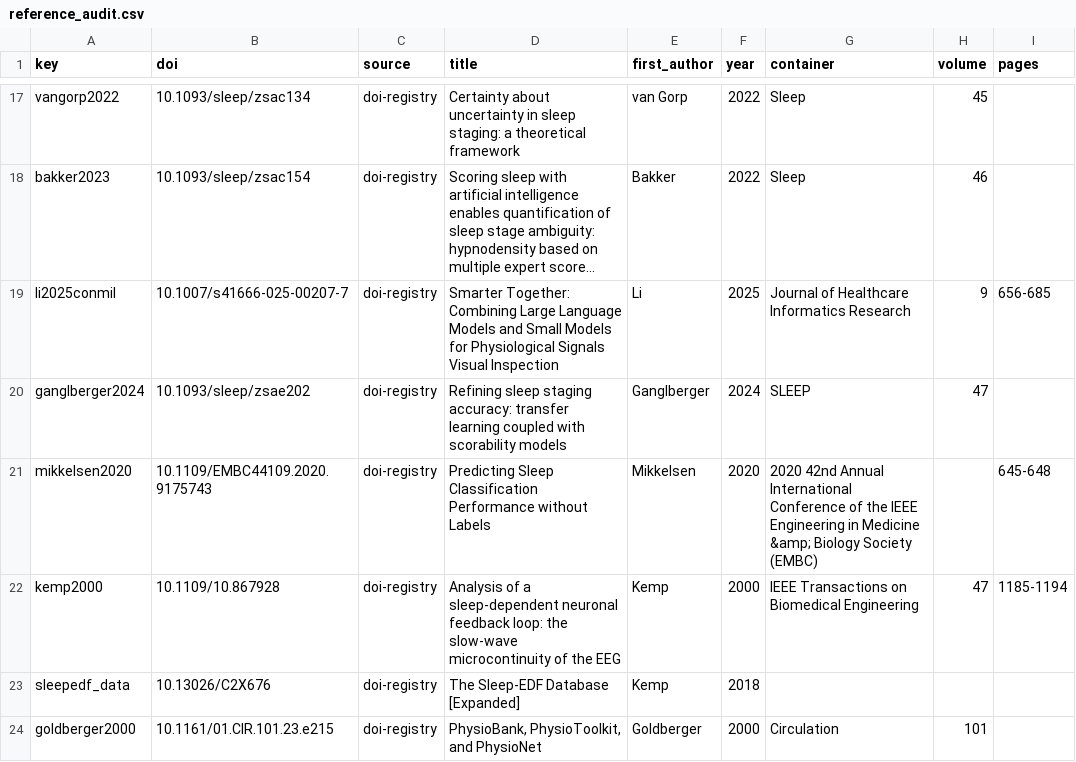
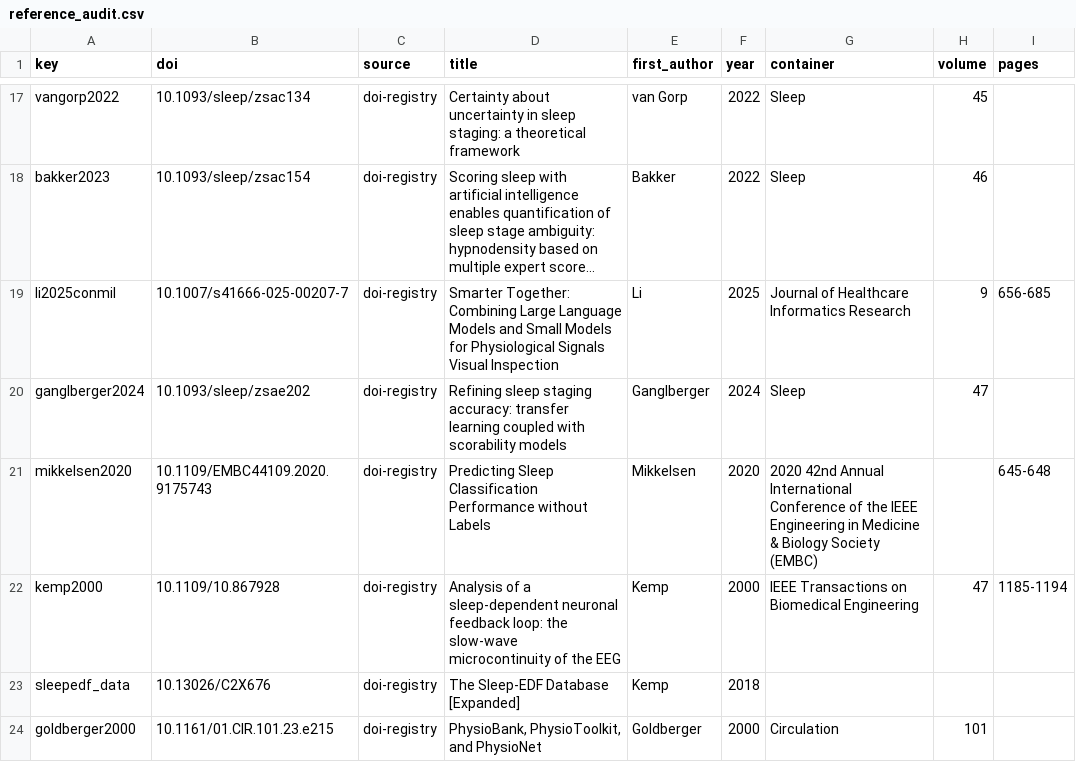
Before and after one commit to Bhargavteja-9779/p_c1_4, a CSV file: Target_Journal_Submission/manuscript/reference_audit.csv, drawn as a sheet; only a part is shown, gaps mark what is left out; long unchanged cells end in …; the diff covers the shown part only; the diff names each change by its address in the sheet, - before the commit and + after, or states it on an @@ line.

```diff
--- a/Target_Journal_Submission/manuscript/reference_audit.csv
+++ b/Target_Journal_Submission/manuscript/reference_audit.csv
-G20 (container): SLEEP
+G20 (container): Sleep
-G21 (container): …in Medicine &amp; Biology Society…
+G21 (container): …in Medicine & Biology Society…
```
Also changed, not shown: 5 edited cells elsewhere in this file, 19 other files.
